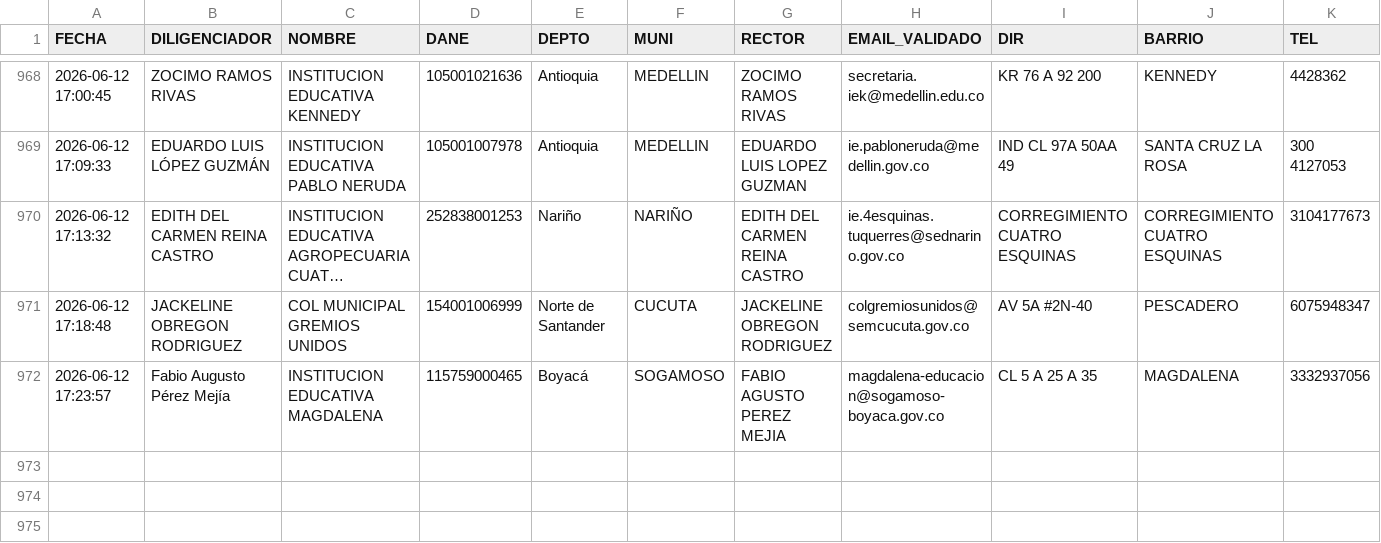
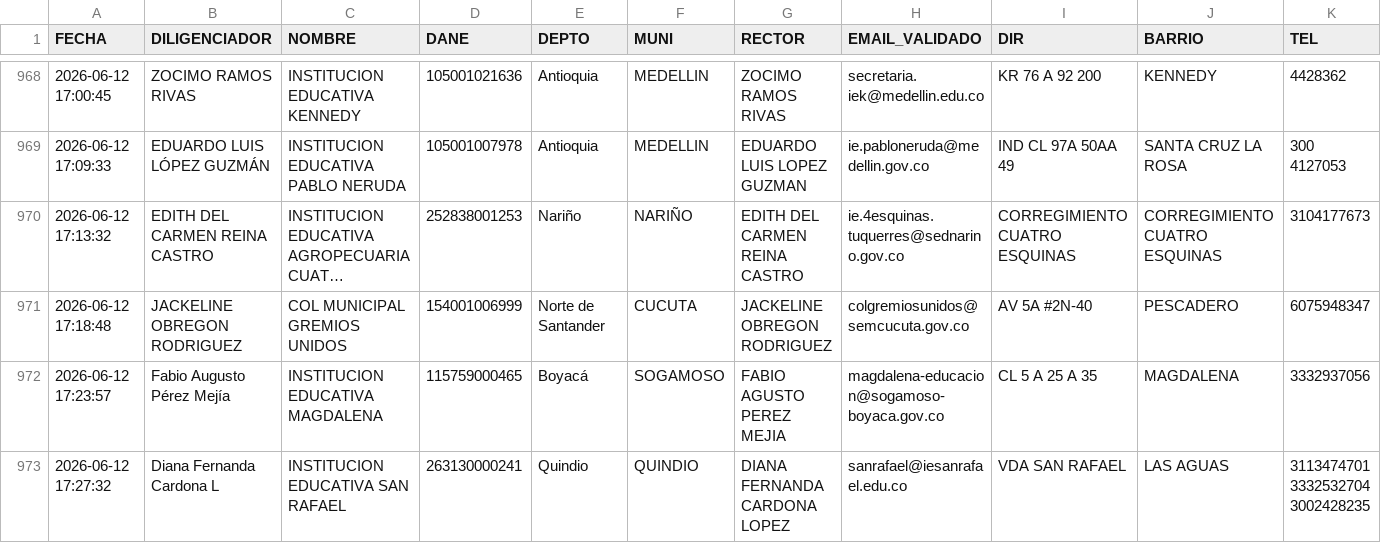
Before and after one commit to maoreyc-sketch/Encuesta_Calidad, a CSV file: Consolidado_Encuestas_MEN.csv, drawn as a sheet; only a part is shown, gaps mark what is left out; long unchanged cells end in …; rows hold the shown columns only; the diff names each change by its address in the sheet, - before the commit and + after, or states it on an @@ line.

Commit message:
Encuesta registrada 2026-06-12 17:27

```diff
--- a/Consolidado_Encuestas_MEN.csv
+++ b/Consolidado_Encuestas_MEN.csv
+row 973: 2026-06-12 17:27:32 | Diana Fernanda Cardona L | INSTITUCION EDUCATIVA SAN RAFAEL | 263130000241 | Quindio | QUINDIO | DIANA FERNANDA CARDONA LOPEZ | sanrafael@iesanrafael.edu.co | VDA SAN RAFAEL | LAS AGUAS | 3113474701 3332532704 3002428235
```
